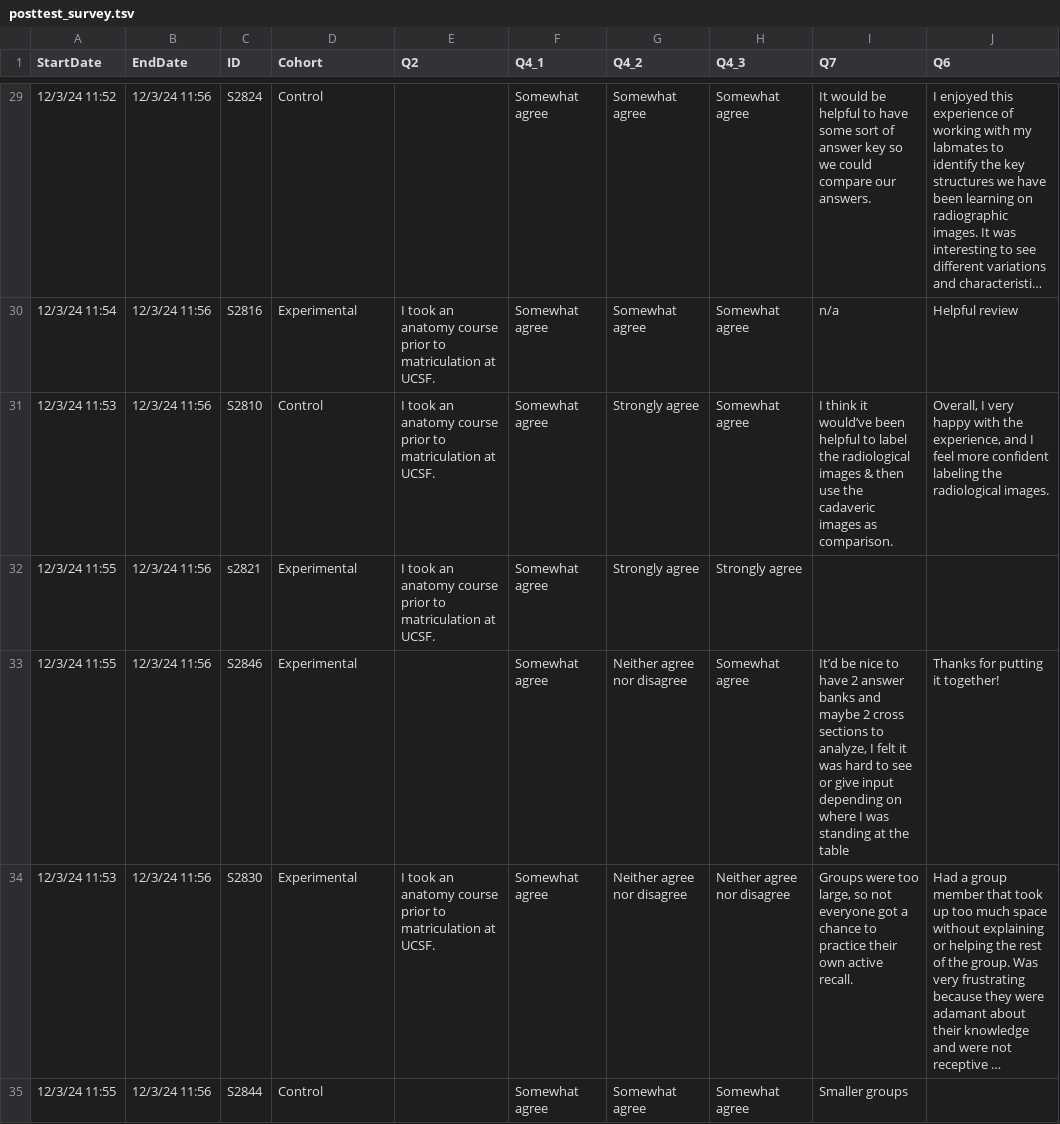
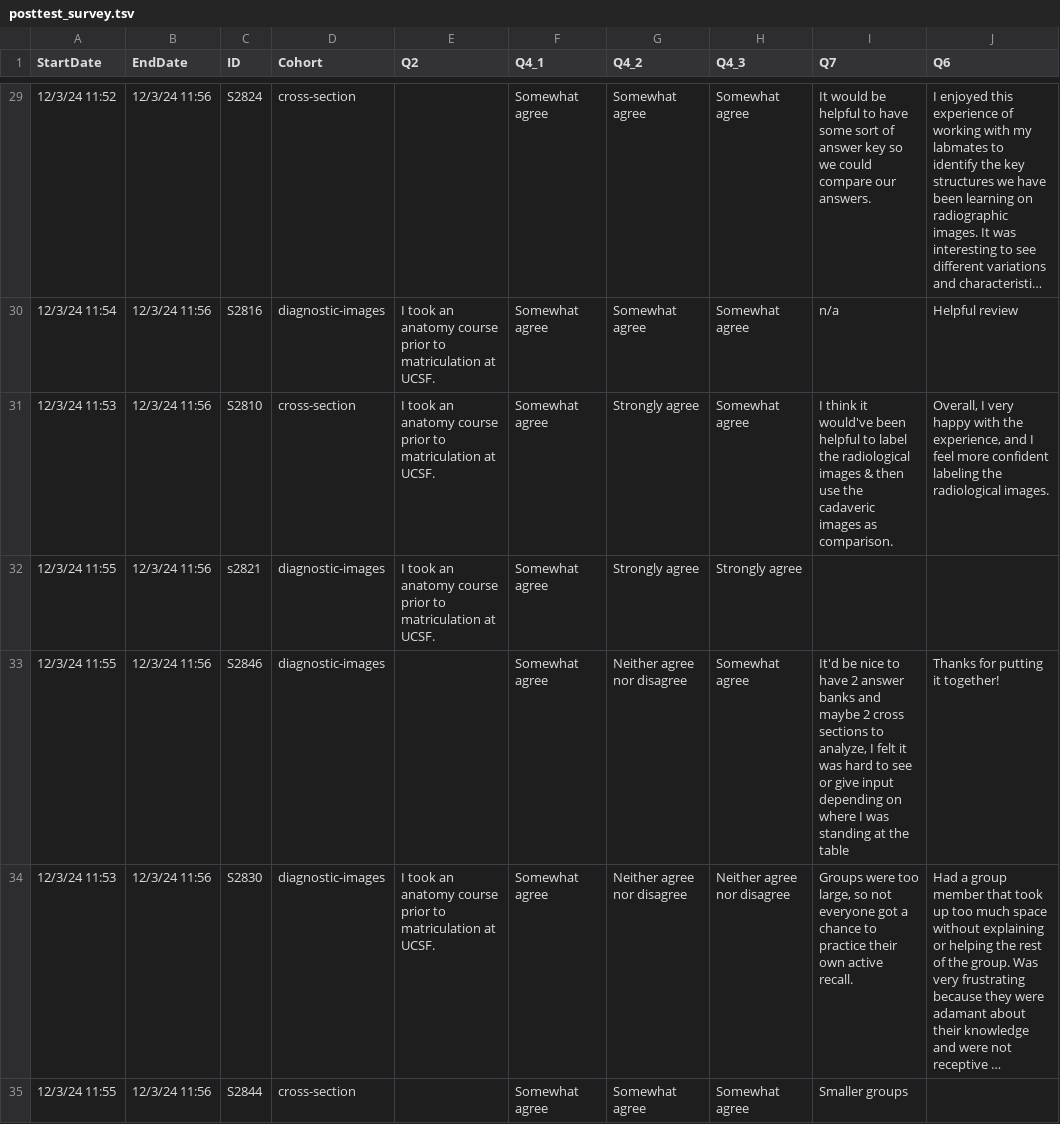
Before and after one commit to christopherseaman/dental-crosssection, a TSV file: data/posttest_survey.tsv, drawn as a sheet; only a part is shown, gaps mark what is left out; long unchanged cells end in …; the diff covers the shown part only; the diff names each change by its address in the sheet, - before the commit and + after, or states it on an @@ line.

```diff
--- a/data/posttest_survey.tsv
+++ b/data/posttest_survey.tsv
-D29 (Cohort): Control
+D29 (Cohort): cross-section
-D30 (Cohort): Experimental
+D30 (Cohort): diagnostic-images
-D31 (Cohort): Control
+D31 (Cohort): cross-section
-I31 (Q7): …think it would’ve been helpful…
+I31 (Q7): …think it would've been helpful…
-D32:D34 (Cohort): Experimental
+D32:D34 (Cohort): diagnostic-images
-I33 (Q7): It’d be nice…
+I33 (Q7): It'd be nice…
-D35 (Cohort): Control
+D35 (Cohort): cross-section
```
Also changed, not shown: 68 edited cells elsewhere in this file, 15 other files.
